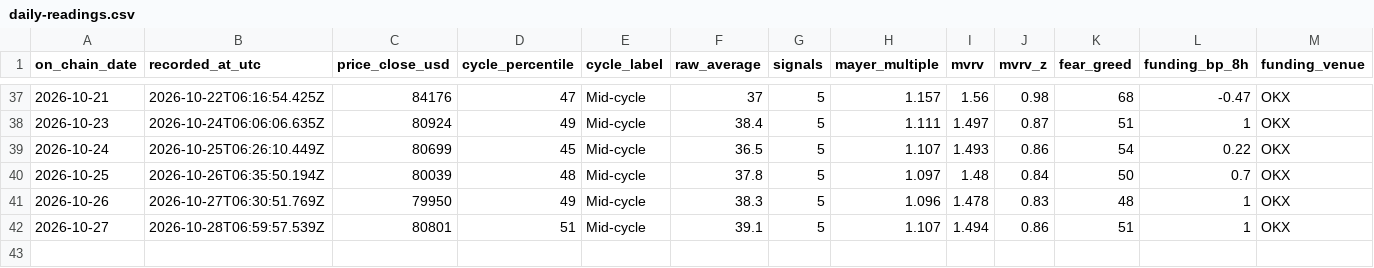
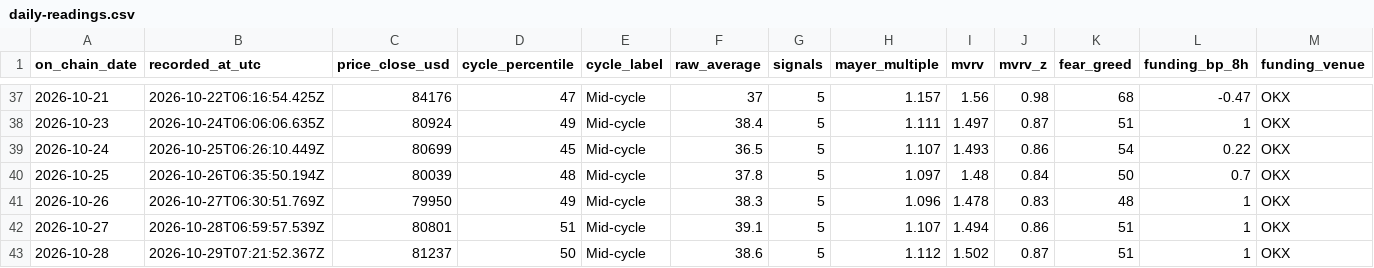
Before and after one commit to ivan-getiashvili/bitcoin-investments-dashboard, a CSV file: records/daily-readings.csv, drawn as a sheet; only a part is shown, gaps mark what is left out; rows hold the shown columns only; the diff names each change by its address in the sheet, - before the commit and + after, or states it on an @@ line.

```diff
--- a/records/daily-readings.csv
+++ b/records/daily-readings.csv
+row 43: 2026-10-28 | 2026-10-29T07:21:52.367Z | 81237 | 50 | Mid-cycle | 38.6 | 5 | 1.112 | 1.502 | 0.87 | 51 | 1 | OKX
```
